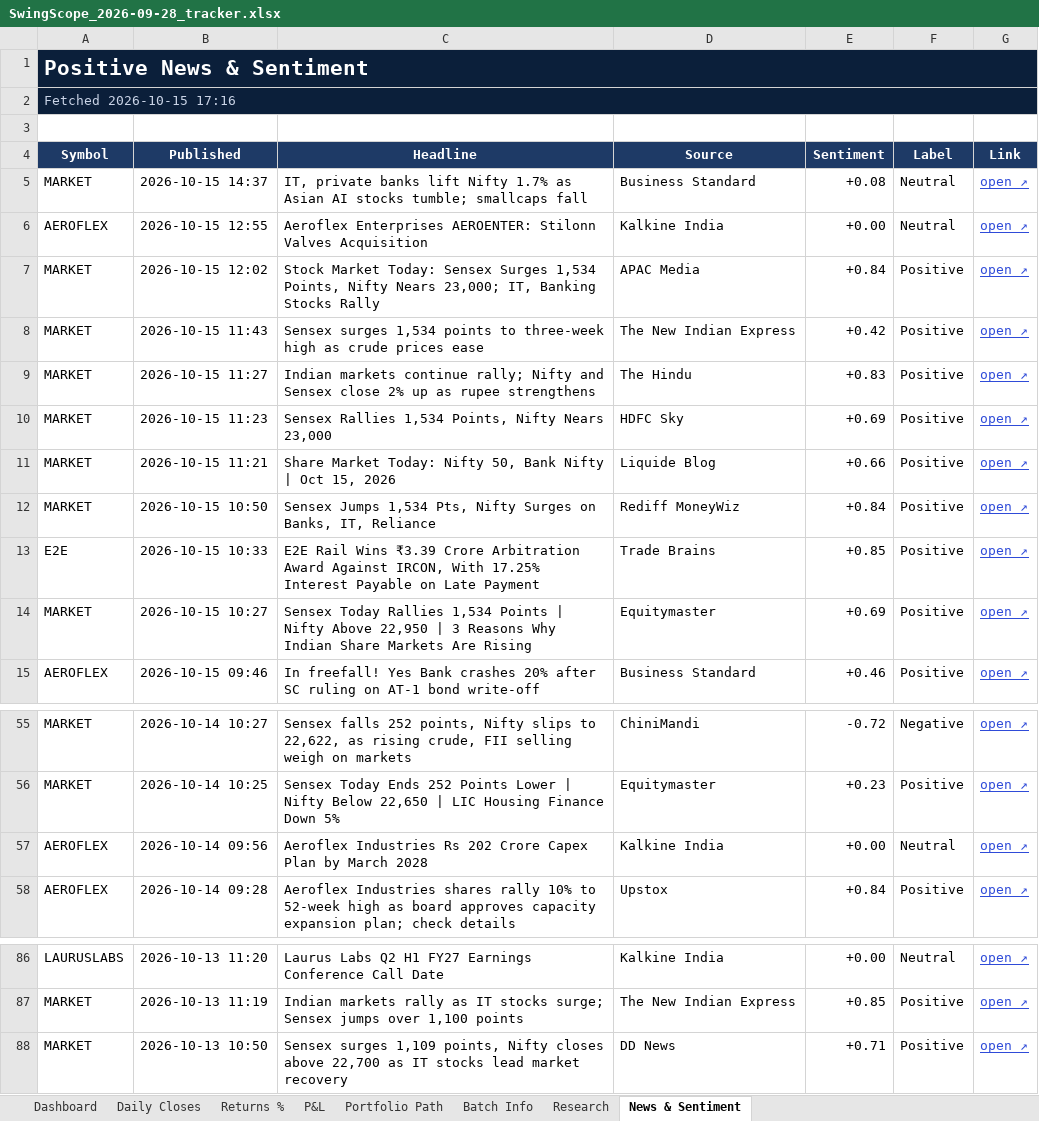
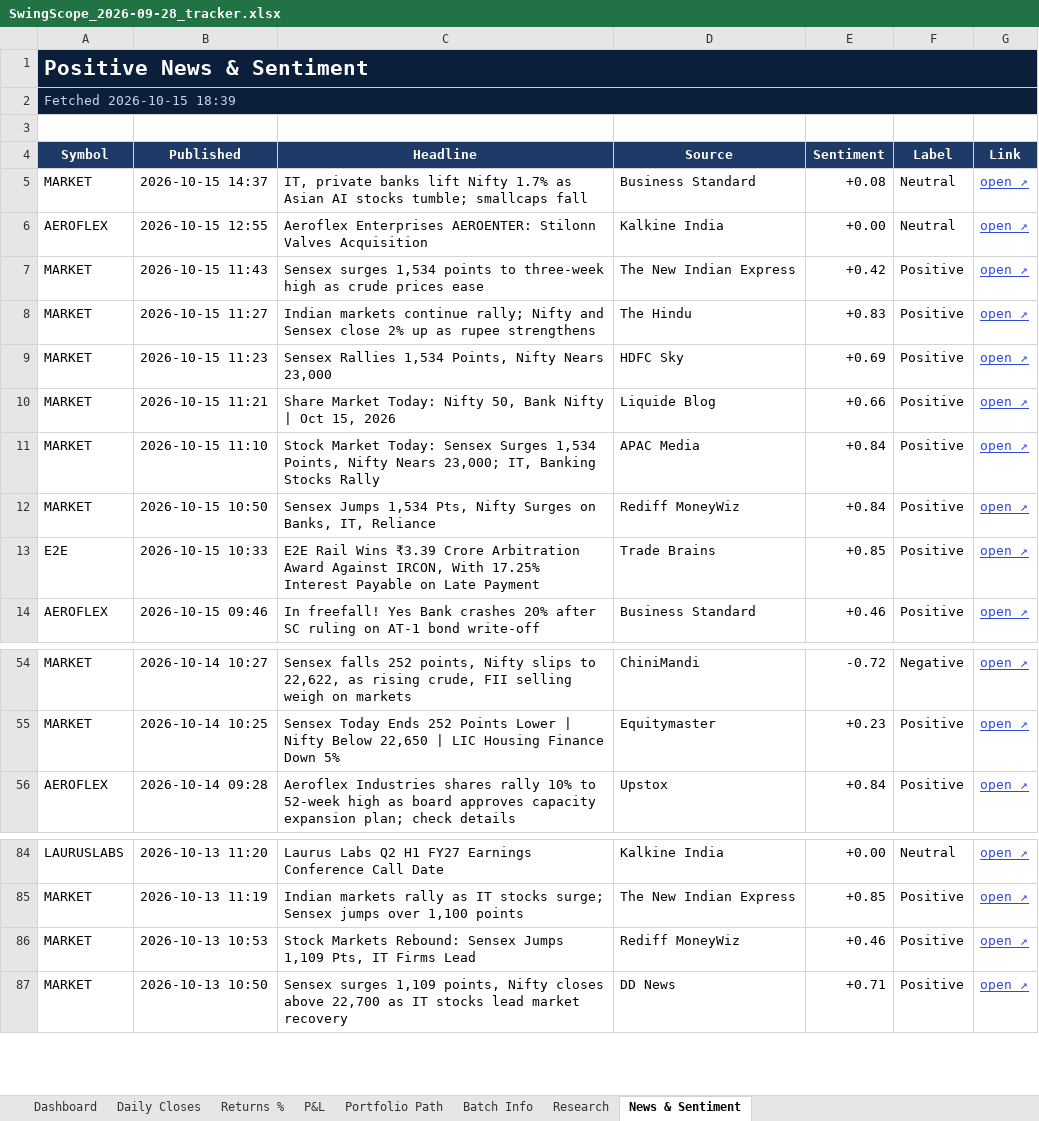
Before and after one commit to compukidsdgp-creator/Swing-Card, an Excel workbook: data/batches/2026-09-28/SwingScope_2026-09-28_tracker.xlsx, sheet News & Sentiment, drawn as a sheet; only a part is shown, gaps mark what is left out; values as stored, in another font and other column widths than the file's, no borders; conditional formats not drawn; removed rows and columns are numbered as before the commit, all else as after; the diff names each change by its address in the sheet, - before the commit and + after, or states it on an @@ line.

```diff
--- a/data/batches/2026-09-28/SwingScope_2026-09-28_tracker.xlsx (sheet News & Sentiment)
+++ b/data/batches/2026-09-28/SwingScope_2026-09-28_tracker.xlsx (sheet News & Sentiment)
-A2 (Symbol): Fetched 2026-10-15 17:16
+A2 (Symbol): Fetched 2026-10-15 18:39
-row 7: MARKET | 2026-10-15 12:02 | Stock Market Today: Sensex Surges 1,534 Points, Nifty Nears 23,000; IT, Banking Stocks Rally | APAC Media | +0.84 | Positive | open ↗
+row 11: MARKET | 2026-10-15 11:10 | Stock Market Today: Sensex Surges 1,534 Points, Nifty Nears 23,000; IT, Banking Stocks Rally | APAC Media | +0.84 | Positive | open ↗
-row 14: MARKET | 2026-10-15 10:27 | Sensex Today Rallies 1,534 Points | Nifty Above 22,950 | 3 Reasons Why Indian Share Markets Are Rising | Equitymaster | +0.69 | Positive | open ↗
-row 57: AEROFLEX | 2026-10-14 09:56 | Aeroflex Industries Rs 202 Crore Capex Plan by March 2028 | Kalkine India | +0.00 | Neutral | open ↗
+row 86: MARKET | 2026-10-13 10:53 | Stock Markets Rebound: Sensex Jumps 1,109 Pts, IT Firms Lead | Rediff MoneyWiz | +0.46 | Positive | open ↗
```
Also changed, not shown: sheet Dashboard, sheet Daily Closes, 3 other files.
